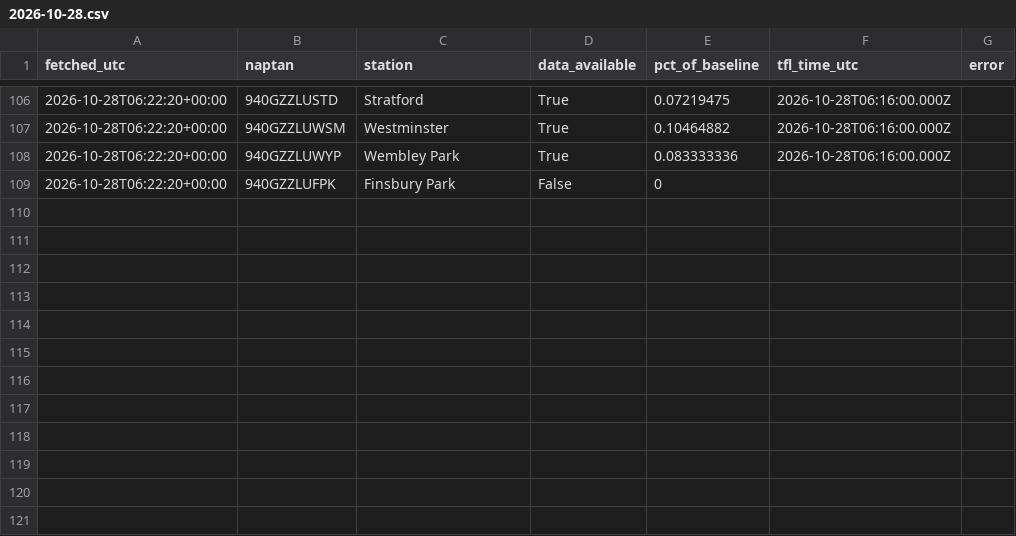
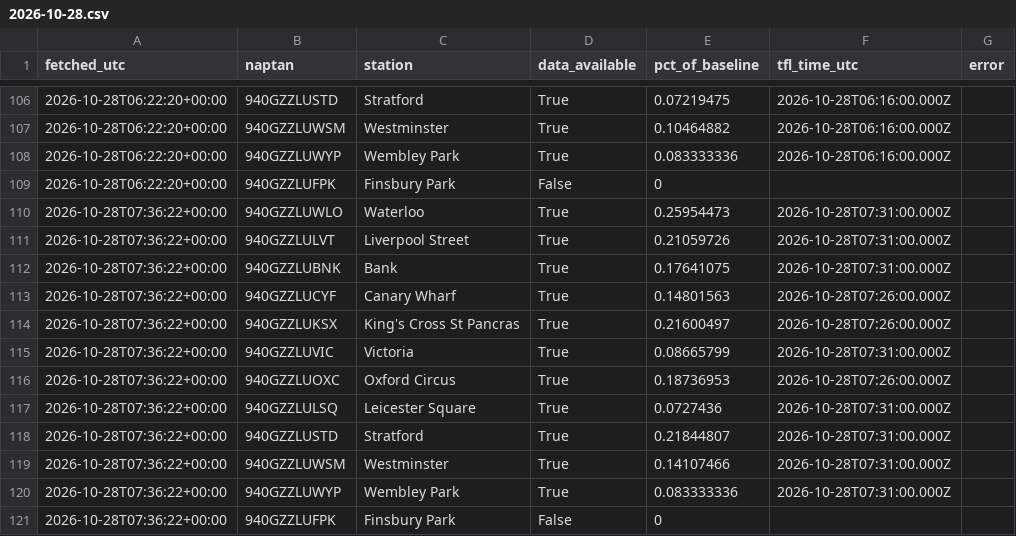
Before and after one commit to Mihir-wbs/london-tube-crowding, a CSV file: data/raw/crowding/2026-10-28.csv, drawn as a sheet; only a part is shown, gaps mark what is left out; the diff names each change by its address in the sheet, - before the commit and + after, or states it on an @@ line.

```diff
--- a/data/raw/crowding/2026-10-28.csv
+++ b/data/raw/crowding/2026-10-28.csv
+row 110: 2026-10-28T07:36:22+00:00 | 940GZZLUWLO | Waterloo | True | 0.25954473 | 2026-10-28T07:31:00.000Z
+row 111: 2026-10-28T07:36:22+00:00 | 940GZZLULVT | Liverpool Street | True | 0.21059726 | 2026-10-28T07:31:00.000Z
+row 112: 2026-10-28T07:36:22+00:00 | 940GZZLUBNK | Bank | True | 0.17641075 | 2026-10-28T07:31:00.000Z
+row 113: 2026-10-28T07:36:22+00:00 | 940GZZLUCYF | Canary Wharf | True | 0.14801563 | 2026-10-28T07:26:00.000Z
+row 114: 2026-10-28T07:36:22+00:00 | 940GZZLUKSX | King's Cross St Pancras | True | 0.21600497 | 2026-10-28T07:26:00.000Z
+row 115: 2026-10-28T07:36:22+00:00 | 940GZZLUVIC | Victoria | True | 0.08665799 | 2026-10-28T07:31:00.000Z
+row 116: 2026-10-28T07:36:22+00:00 | 940GZZLUOXC | Oxford Circus | True | 0.18736953 | 2026-10-28T07:26:00.000Z
+row 117: 2026-10-28T07:36:22+00:00 | 940GZZLULSQ | Leicester Square | True | 0.0727436 | 2026-10-28T07:31:00.000Z
+row 118: 2026-10-28T07:36:22+00:00 | 940GZZLUSTD | Stratford | True | 0.21844807 | 2026-10-28T07:31:00.000Z
+row 119: 2026-10-28T07:36:22+00:00 | 940GZZLUWSM | Westminster | True | 0.14107466 | 2026-10-28T07:31:00.000Z
+row 120: 2026-10-28T07:36:22+00:00 | 940GZZLUWYP | Wembley Park | True | 0.083333336 | 2026-10-28T07:31:00.000Z
+row 121: 2026-10-28T07:36:22+00:00 | 940GZZLUFPK | Finsbury Park | False | 0
```
Also changed, not shown: data/raw/status/2026-10-28.csv, data/raw/weather/2026-10-28.csv.
